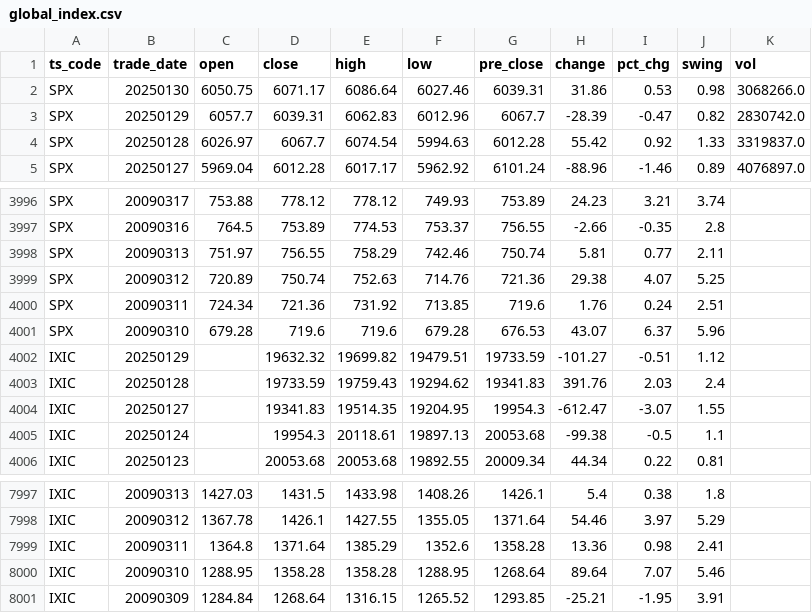
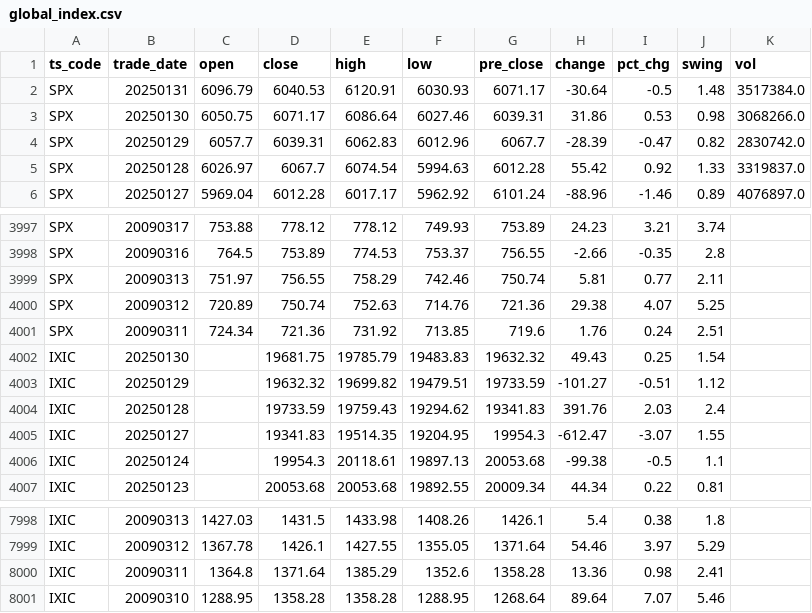
Before and after one commit to AFAN-LIFE/macropage, a CSV file: data/global_index.csv, drawn as a sheet; only a part is shown, gaps mark what is left out; removed rows and columns are numbered as before the commit, all else as after; the diff names each change by its address in the sheet, - before the commit and + after, or states it on an @@ line.

Commit message:
daily update tushare data

```diff
--- a/data/global_index.csv
+++ b/data/global_index.csv
+row 2: SPX | 20250131 | 6096.79 | 6040.53 | 6120.91 | 6030.93 | 6071.17 | -30.64 | -0.5 | 1.48 | 3517384.0
-row 4001: SPX | 20090310 | 679.28 | 719.6 | 719.6 | 679.28 | 676.53 | 43.07 | 6.37 | 5.96
+row 4002: IXIC | 20250130 |  | 19681.75 | 19785.79 | 19483.83 | 19632.32 | 49.43 | 0.25 | 1.54
-row 8001: IXIC | 20090309 | 1284.84 | 1268.64 | 1316.15 | 1265.52 | 1293.85 | -25.21 | -1.95 | 3.91
```
